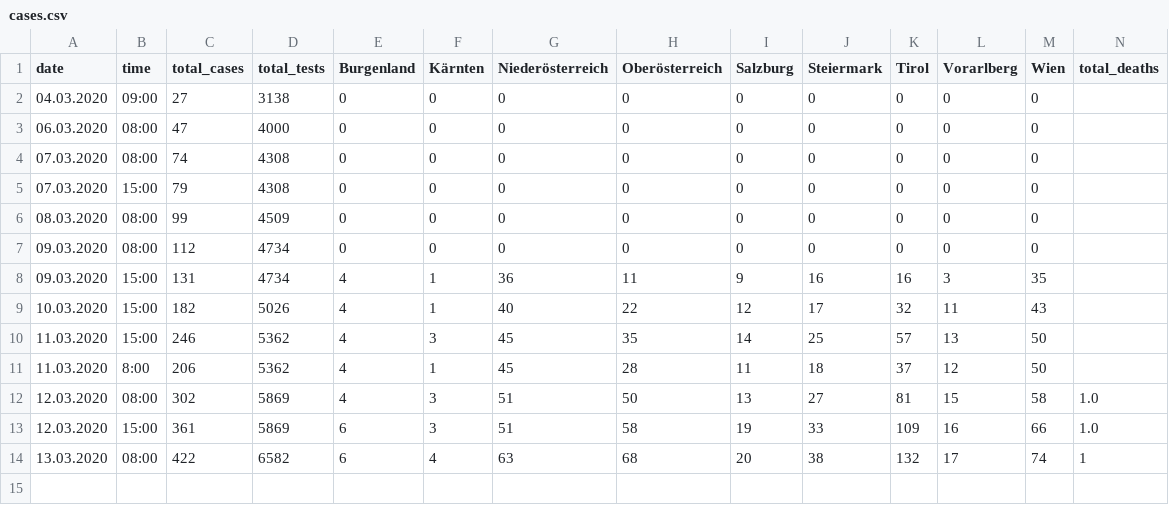
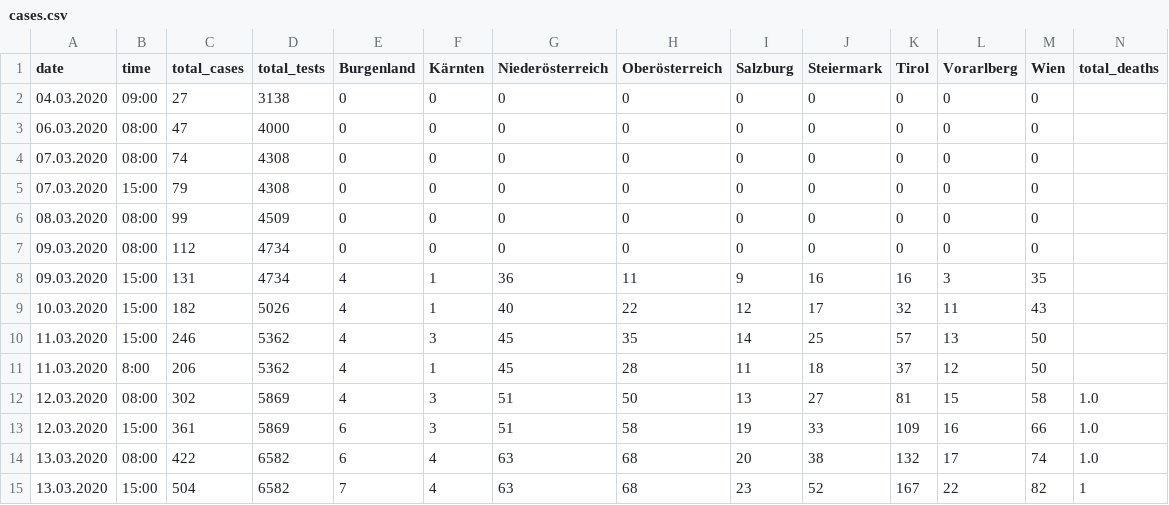
Before and after one commit to danielw2904/Austria-COVID-19, a CSV file: data/cases.csv, drawn as a sheet.

```diff
--- a/data/cases.csv
+++ b/data/cases.csv
@@ -13,2 +13,3 @@ date,time,total_cases,total_tests,Burgenland,Kärnten,Niederösterreich,Oberöst
 12.03.2020,15:00,361,5869,6,3,51,58,19,33,109,16,66,1.0
-13.03.2020,08:00,422,6582,6,4,63,68,20,38,132,17,74,1
+13.03.2020,08:00,422,6582,6,4,63,68,20,38,132,17,74,1.0
+13.03.2020,15:00,504,6582,7,4,63,68,23,52,167,22,82,1
```
Also changed, not shown: 14 other files.
